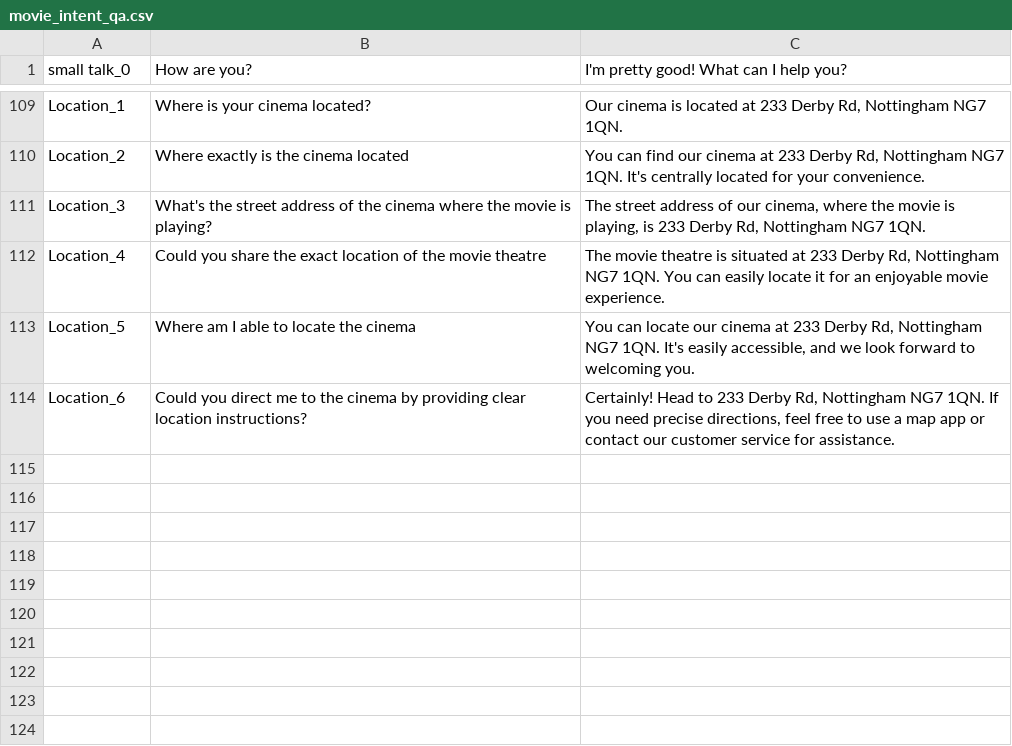
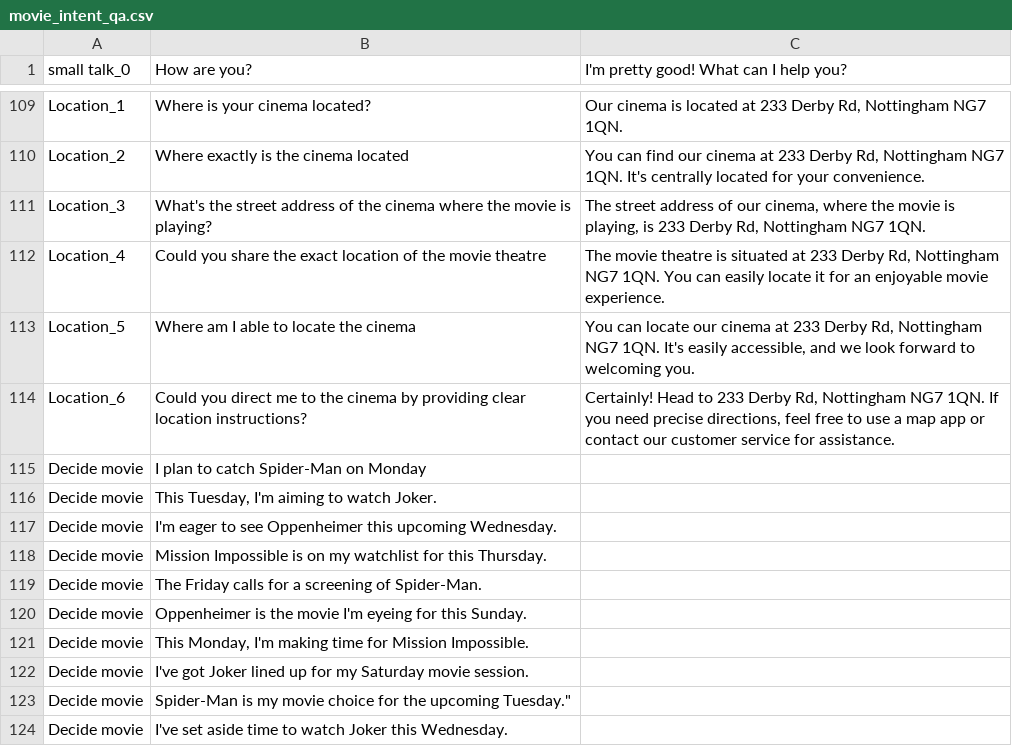
Before and after one commit to jttsai1994/Human-AI-Interaction-Chatbot, a CSV file: movie_intent_qa.csv, drawn as a sheet; only a part is shown, gaps mark what is left out; the diff names each change by its address in the sheet, - before the commit and + after, or states it on an @@ line.

Commit message:
add "Decide movie" intent data

```diff
--- a/movie_intent_qa.csv
+++ b/movie_intent_qa.csv
+row 115: Decide movie | I plan to catch Spider-Man on Monday
+row 116: Decide movie | This Tuesday, I'm aiming to watch Joker.
+row 117: Decide movie | I'm eager to see Oppenheimer this upcoming Wednesday.
+row 118: Decide movie | Mission Impossible is on my watchlist for this Thursday.
+row 119: Decide movie | The Friday calls for a screening of Spider-Man.
+row 120: Decide movie | Oppenheimer is the movie I'm eyeing for this Sunday.
+row 121: Decide movie | This Monday, I'm making time for Mission Impossible.
+row 122: Decide movie | I've got Joker lined up for my Saturday movie session.
+row 123: Decide movie | Spider-Man is my movie choice for the upcoming Tuesday."
+row 124: Decide movie | I've set aside time to watch Joker this Wednesday.
```
Also changed, not shown: 1 other file.
